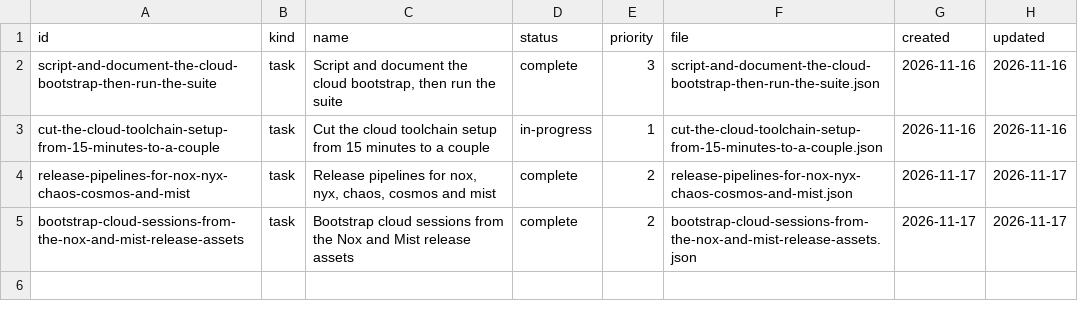
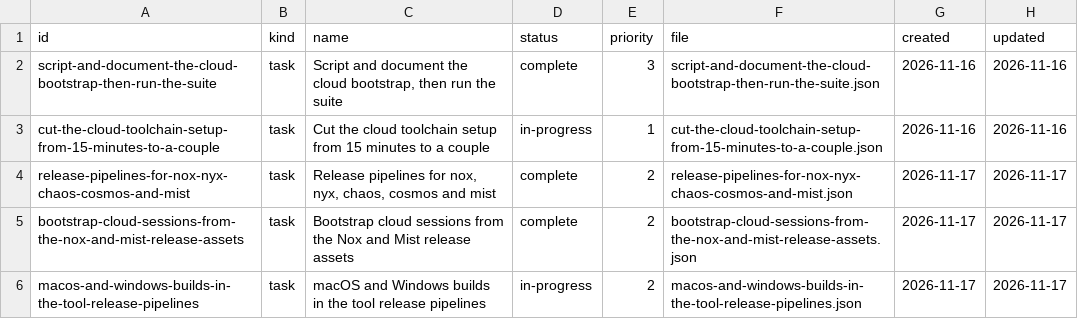
Before and after one commit to DeanWilsonDev/lantern, a CSV file: docs/kanban/engine-follow-ups/cloud-toolchain-for-testing/build-nox-mist-and-run-mist-run-test-in-cloud-sessions/_index.csv, drawn as a sheet.

```diff
--- a/docs/kanban/engine-follow-ups/cloud-toolchain-for-testing/build-nox-mist-and-run-mist-run-test-in-cloud-sessions/_index.csv
+++ b/docs/kanban/engine-follow-ups/cloud-toolchain-for-testing/build-nox-mist-and-run-mist-run-test-in-cloud-sessions/_index.csv
@@ -5 +5,2 @@ release-pipelines-for-nox-nyx-chaos-cosmos-and-mist,task,"Release pipelines for
 bootstrap-cloud-sessions-from-the-nox-and-mist-release-assets,task,"Bootstrap cloud sessions from the Nox and Mist release assets",complete,2,bootstrap-cloud-sessions-from-the-nox-and-mist-release-assets.json,2026-11-17,2026-11-17
+macos-and-windows-builds-in-the-tool-release-pipelines,task,"macOS and Windows builds in the tool release pipelines",in-progress,2,macos-and-windows-builds-in-the-tool-release-pipelines.json,2026-11-17,2026-11-17
```
Also changed, not shown: 1 other file.
